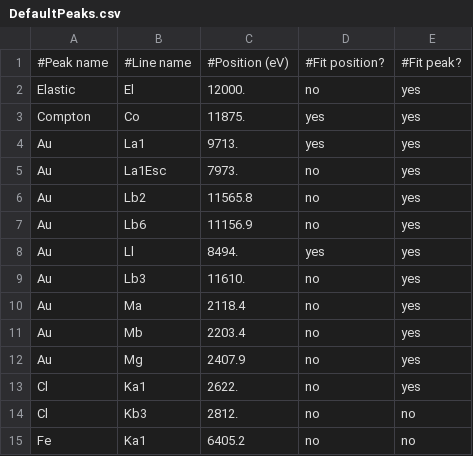
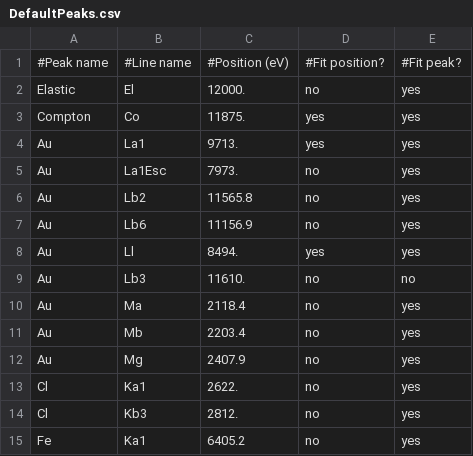
Before and after one commit to ArnaudHemmerle/JupyFluo, a CSV file: DefaultPeaks.csv, drawn as a sheet.

Commit message:
Update DefaultPeaks.csv
Changed the peaks to match the what is shown on the videos in the readme (and have the same FluoJupyter_examples).

```diff
--- a/DefaultPeaks.csv
+++ b/DefaultPeaks.csv
@@ -8,3 +8,3 @@ Au;Lb6;11156.9;no;yes
 Au;Ll;8494.;yes;yes
-Au;Lb3;11610.;no;yes
+Au;Lb3;11610.;no;no
 Au;Ma;2118.4;no;yes
@@ -13,3 +13,3 @@ Au;Mg;2407.9;no;yes
 Cl;Ka1;2622.;no;yes
-Cl;Kb3;2812.;no;no
-Fe;Ka1;6405.2;no;no
+Cl;Kb3;2812.;no;yes
+Fe;Ka1;6405.2;no;yes
```
